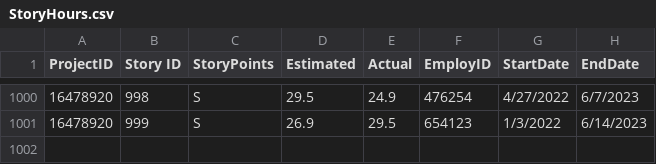
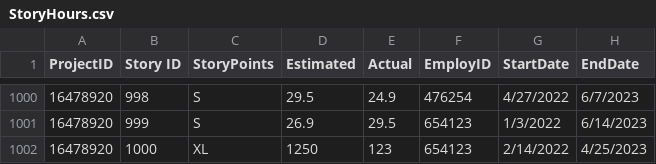
Before and after one commit to itprofessor-git/analytics, a CSV file: StoryHours.csv, drawn as a sheet; only a part is shown, gaps mark what is left out.

Commit message:
Add files via upload

```diff
--- a/StoryHours.csv
+++ b/StoryHours.csv
@@ -1001 +1001,2 @@ ProjectID,Story ID,StoryPoints,Estimated,Actual,EmployID,StartDate,EndDate
 16478920,999,S,26.9,29.5,654123,1/3/2022,6/14/2023
+16478920,1000,XL,1250,123,654123,2/14/2022,4/25/2023
```
